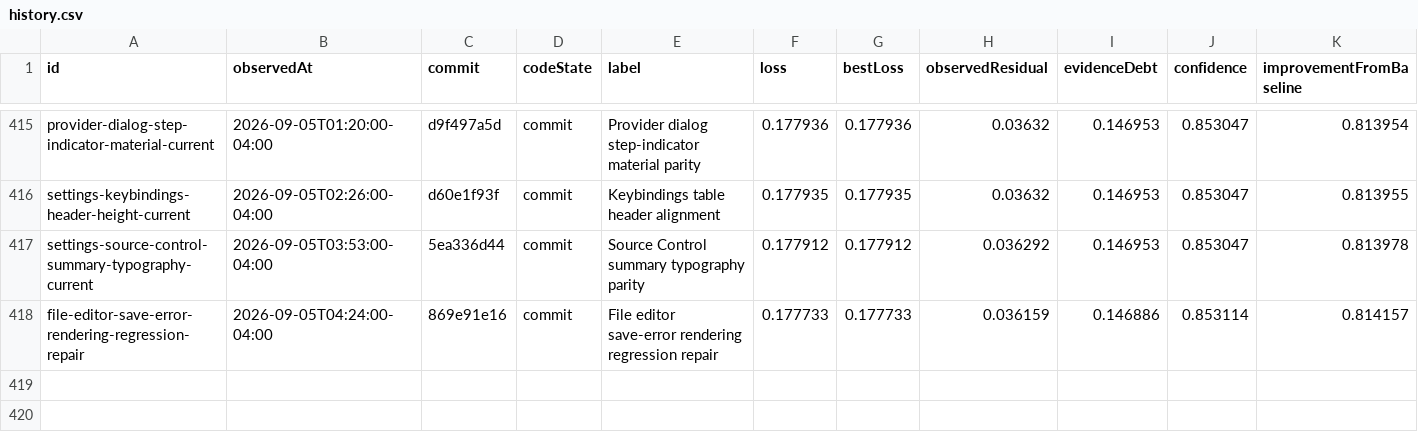
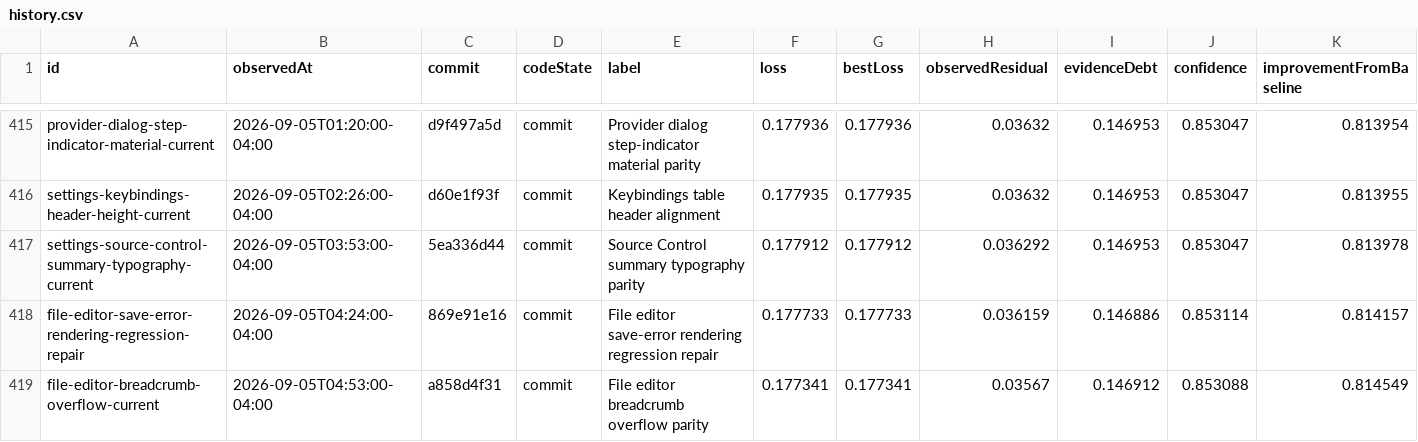
Before and after one commit to Huxpro/t3code-lynxtron, a CSV file: apps/lynxtron/reports/fidelity-loss/history.csv, drawn as a sheet; only a part is shown, gaps mark what is left out; the diff names each change by its address in the sheet, - before the commit and + after, or states it on an @@ line.

```diff
--- a/apps/lynxtron/reports/fidelity-loss/history.csv
+++ b/apps/lynxtron/reports/fidelity-loss/history.csv
+row 419: file-editor-breadcrumb-overflow-current | 2026-09-05T04:53:00-04:00 | a858d4f31 | commit | File editor breadcrumb overflow parity | 0.177341 | 0.177341 | 0.03567 | 0.146912 | 0.853088 | 0.814549
```
Also changed, not shown: apps/lynxtron/reports/fidelity-loss/commit-attribution.csv, 3 other files.
